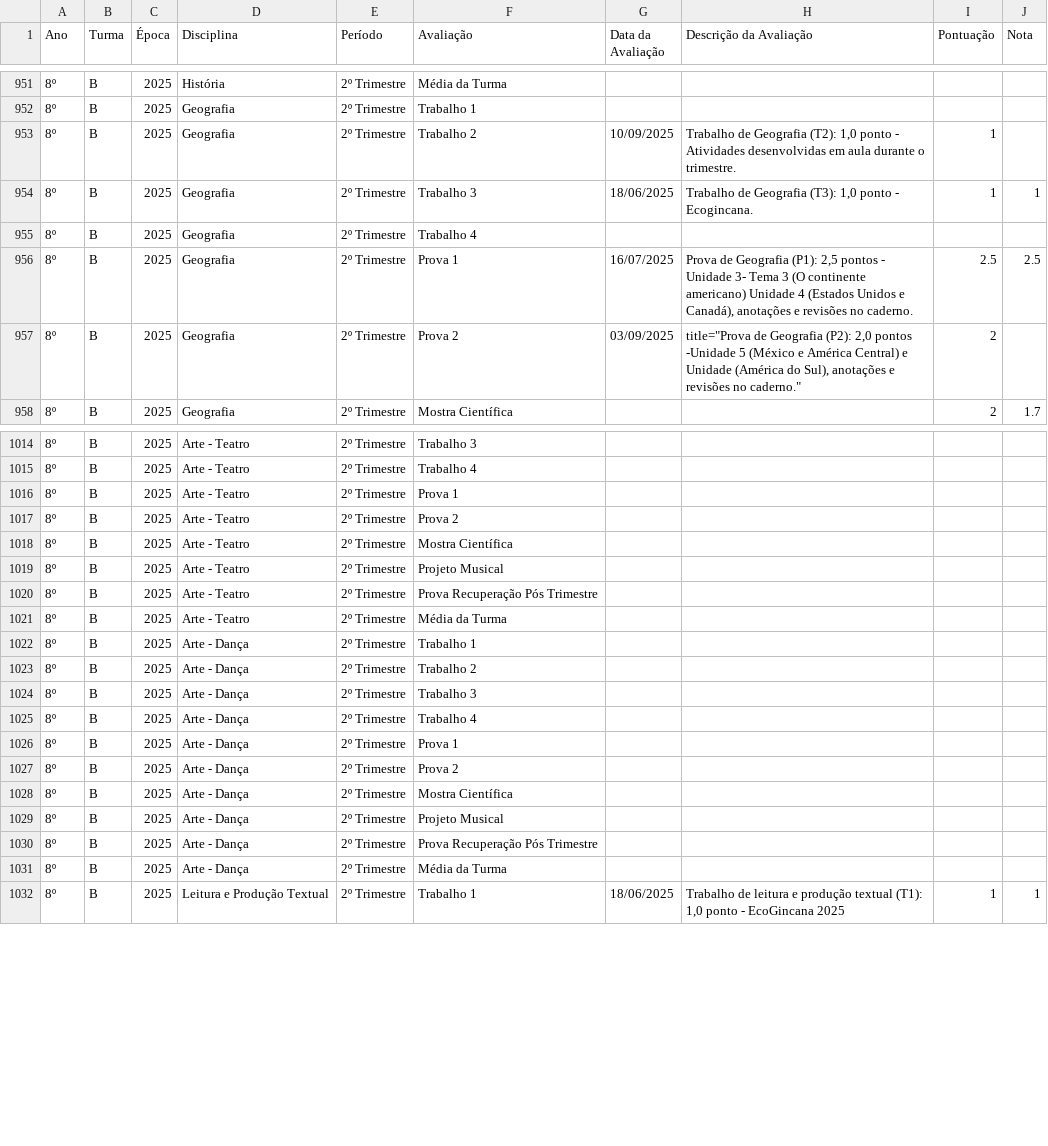
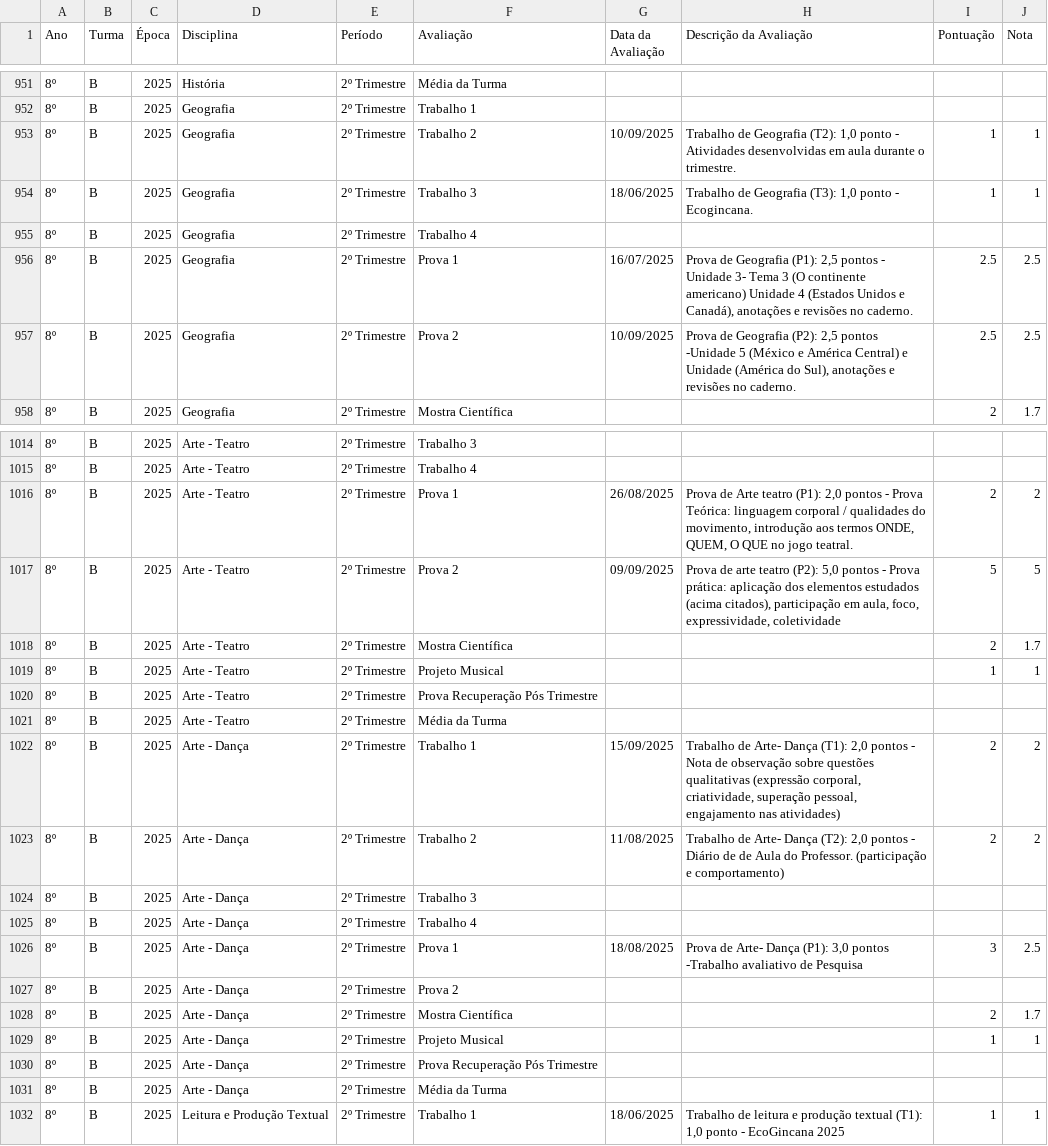
Before and after one commit to mauriciopassos/notas_cetec_augusto, a CSV file: src/df_notas_cetec_augusto.csv, drawn as a sheet; only a part is shown, gaps mark what is left out; the diff covers the shown part only; the diff names each change by its address in the sheet, - before the commit and + after, or states it on an @@ line.

```diff
--- a/src/df_notas_cetec_augusto.csv
+++ b/src/df_notas_cetec_augusto.csv
-J953 (Nota): (empty)
+J953 (Nota): 1
-G957 (Data da Avaliação): 03/09/2025
+G957 (Data da Avaliação): 10/09/2025
-H957 (Descrição da Avaliação): title="Prova de Geografia (P2): 2,0 pontos -Unidade 5 (México e América Central) e Unidade (América do Sul), anotações e revisões no caderno."
+H957 (Descrição da Avaliação): Prova de Geografia (P2): 2,5 pontos -Unidade 5 (México e América Central) e Unidade (América do Sul), anotações e revisões no caderno.
-I957 (Pontuação): 2
+I957 (Pontuação): 2.5
-J957 (Nota): (empty)
+J957 (Nota): 2.5
-G1016 (Data da Avaliação): (empty)
+G1016 (Data da Avaliação): 26/08/2025
-H1016 (Descrição da Avaliação): (empty)
+H1016 (Descrição da Avaliação): Prova de Arte teatro (P1): 2,0 pontos - Prova Teórica: linguagem corporal / qualidades do movimento, introdução aos termos ONDE, QUEM, O QUE no jogo teatral.
-I1016 (Pontuação): (empty)
+I1016 (Pontuação): 2
-J1016 (Nota): (empty)
+J1016 (Nota): 2
-G1017 (Data da Avaliação): (empty)
+G1017 (Data da Avaliação): 09/09/2025
-H1017 (Descrição da Avaliação): (empty)
+H1017 (Descrição da Avaliação): Prova de arte teatro (P2): 5,0 pontos - Prova prática: aplicação dos elementos estudados (acima citados), participação em aula, foco, expressividade, coletividade
-I1017 (Pontuação): (empty)
+I1017 (Pontuação): 5
-J1017 (Nota): (empty)
+J1017 (Nota): 5
-I1018 (Pontuação): (empty)
+I1018 (Pontuação): 2
-J1018 (Nota): (empty)
+J1018 (Nota): 1.7
-I1019 (Pontuação): (empty)
+I1019 (Pontuação): 1
-J1019 (Nota): (empty)
+J1019 (Nota): 1
-G1022 (Data da Avaliação): (empty)
+G1022 (Data da Avaliação): 15/09/2025
-H1022 (Descrição da Avaliação): (empty)
+H1022 (Descrição da Avaliação): Trabalho de Arte- Dança (T1): 2,0 pontos - Nota de observação sobre questões qualitativas (expressão corporal, criatividade, superação pessoal, engajamento nas atividades)
-I1022:I1023 (Pontuação): (empty)
+I1022:I1023 (Pontuação): 2
-J1022:J1023 (Nota): (empty)
+J1022:J1023 (Nota): 2
-G1023 (Data da Avaliação): (empty)
+G1023 (Data da Avaliação): 11/08/2025
-H1023 (Descrição da Avaliação): (empty)
+H1023 (Descrição da Avaliação): Trabalho de Arte- Dança (T2): 2,0 pontos - Diário de de Aula do Professor. (participação e comportamento)
-G1026 (Data da Avaliação): (empty)
+G1026 (Data da Avaliação): 18/08/2025
-H1026 (Descrição da Avaliação): (empty)
+H1026 (Descrição da Avaliação): Prova de Arte- Dança (P1): 3,0 pontos -Trabalho avaliativo de Pesquisa
-I1026 (Pontuação): (empty)
+I1026 (Pontuação): 3
-J1026 (Nota): (empty)
+J1026 (Nota): 2.5
-I1028 (Pontuação): (empty)
+I1028 (Pontuação): 2
-J1028 (Nota): (empty)
+J1028 (Nota): 1.7
-I1029 (Pontuação): (empty)
+I1029 (Pontuação): 1
-J1029 (Nota): (empty)
+J1029 (Nota): 1
```
Also changed, not shown: 51 edited cells elsewhere in this file, src/df_pareceres_cetec_augusto.csv.
